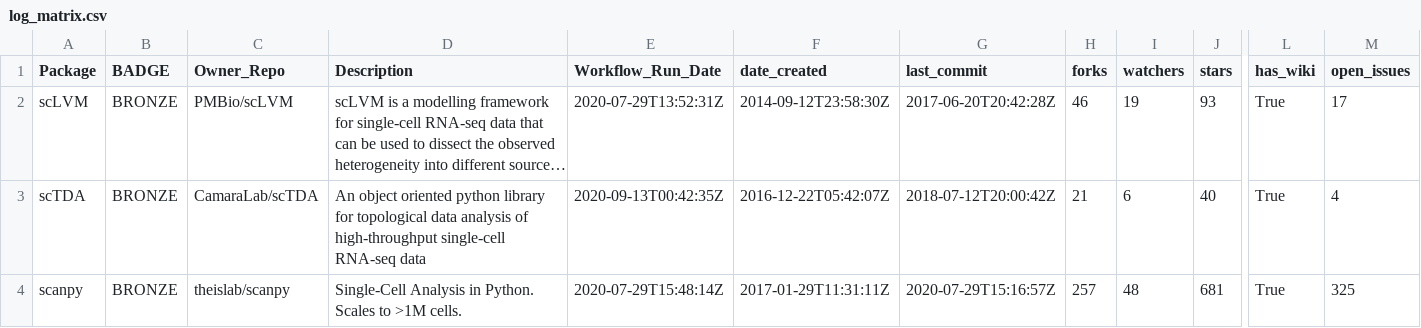
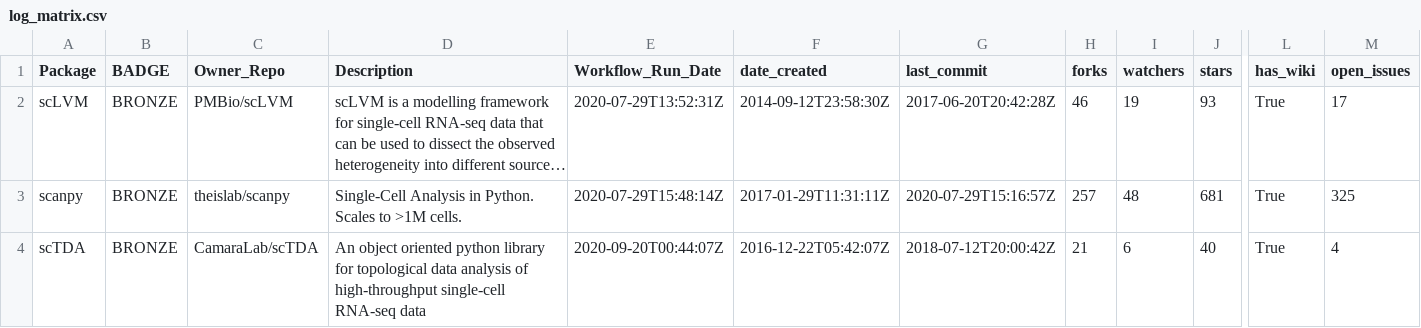
Before and after one commit to benstear/biopypir_logs, a CSV file: log_matrix.csv, drawn as a sheet; only a part is shown, gaps mark what is left out; long unchanged cells end in …; removed rows and columns are numbered as before the commit, all else as after; rows hold the shown columns only; the diff names each change by its address in the sheet, - before the commit and + after, or states it on an @@ line.

```diff
--- a/log_matrix.csv
+++ b/log_matrix.csv
-row 3: scTDA | BRONZE | CamaraLab/scTDA | An object oriented python library for topological data analysis of high-throughput single-cell RNA-seq data | 2020-09-13T00:42:35Z | 2016-12-22T05:42:07Z | 2018-07-12T20:00:42Z | 21 | 6 | 40 | True | 4
+row 4: scTDA | BRONZE | CamaraLab/scTDA | An object oriented python library for topological data analysis of high-throughput single-cell RNA-seq data | 2020-09-20T00:44:07Z | 2016-12-22T05:42:07Z | 2018-07-12T20:00:42Z | 21 | 6 | 40 | True | 4
```
Also changed, not shown: original_order.csv, reordered.csv, 3 other files.
